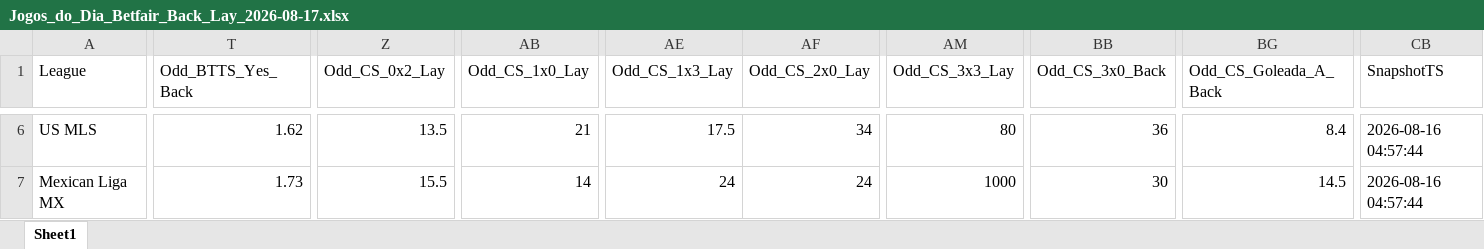
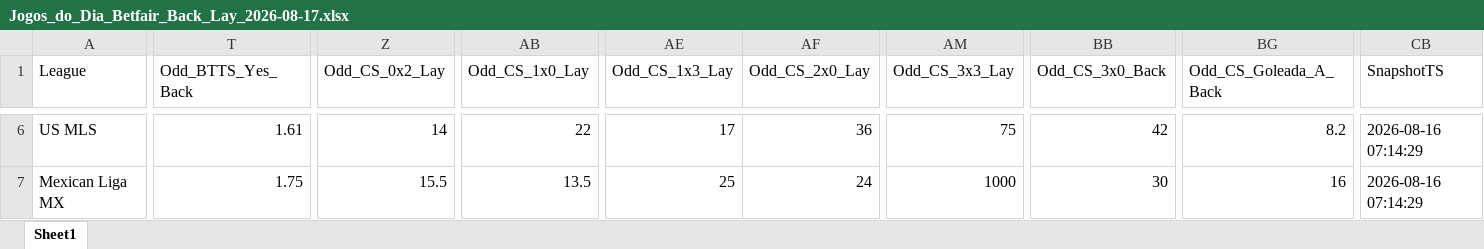
Before and after one commit to mtprado88/jogos_betfair, an Excel workbook: Jogos_do_Dia_Betfair_Back_Lay_2026-08-17.xlsx, sheet Sheet1, drawn as a sheet; only a part is shown, gaps mark what is left out; values as stored, in another font and other column widths than the file's, no borders; the diff covers the shown part only; the diff names each change by its address in the sheet, - before the commit and + after, or states it on an @@ line.

```diff
--- a/Jogos_do_Dia_Betfair_Back_Lay_2026-08-17.xlsx (sheet Sheet1)
+++ b/Jogos_do_Dia_Betfair_Back_Lay_2026-08-17.xlsx (sheet Sheet1)
-T6 (Odd_BTTS_Yes_Back): 1.62
+T6 (Odd_BTTS_Yes_Back): 1.61
-Z6 (Odd_CS_0x2_Lay): 13.5
+Z6 (Odd_CS_0x2_Lay): 14
-AB6 (Odd_CS_1x0_Lay): 21
+AB6 (Odd_CS_1x0_Lay): 22
-AE6 (Odd_CS_1x3_Lay): 17.5
+AE6 (Odd_CS_1x3_Lay): 17
-AF6 (Odd_CS_2x0_Lay): 34
+AF6 (Odd_CS_2x0_Lay): 36
-AM6 (Odd_CS_3x3_Lay): 80
+AM6 (Odd_CS_3x3_Lay): 75
-BB6 (Odd_CS_3x0_Back): 36
+BB6 (Odd_CS_3x0_Back): 42
-BG6 (Odd_CS_Goleada_A_Back): 8.4
+BG6 (Odd_CS_Goleada_A_Back): 8.2
-CB6:CB7 (SnapshotTS): 2026-08-16 04:57:44
+CB6:CB7 (SnapshotTS): 2026-08-16 07:14:29
-T7 (Odd_BTTS_Yes_Back): 1.73
+T7 (Odd_BTTS_Yes_Back): 1.75
-AB7 (Odd_CS_1x0_Lay): 14
+AB7 (Odd_CS_1x0_Lay): 13.5
-AE7 (Odd_CS_1x3_Lay): 24
+AE7 (Odd_CS_1x3_Lay): 25
-BG7 (Odd_CS_Goleada_A_Back): 14.5
+BG7 (Odd_CS_Goleada_A_Back): 16
```
Also changed, not shown: 520 edited cells elsewhere in this sheet.
